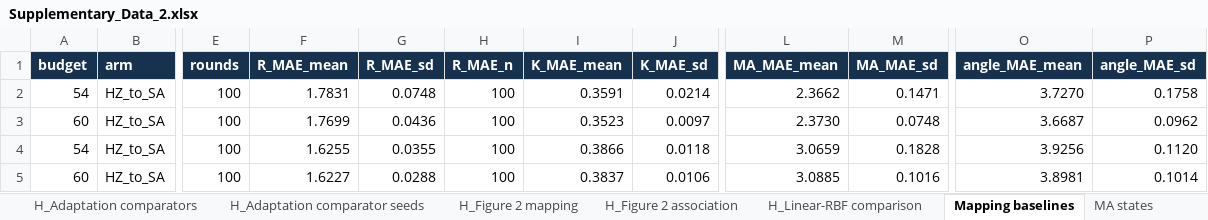
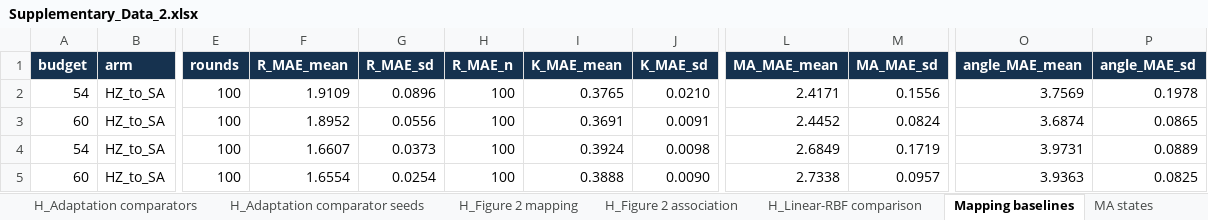
Before and after one commit to Yulu-Wang-ZJU/uteg-reference-reporting, an Excel workbook: data/Supplementary_Data_2.xlsx, sheet Mapping baselines, drawn as a sheet; only a part is shown, gaps mark what is left out; values as stored, in another font and other column widths than the file's, no borders; the diff covers the shown part only; the diff names each change by its address in the sheet, - before the commit and + after, or states it on an @@ line.

```diff
--- a/data/Supplementary_Data_2.xlsx (sheet Mapping baselines)
+++ b/data/Supplementary_Data_2.xlsx (sheet Mapping baselines)
-F2 (R_MAE_mean): 1.7831
+F2 (R_MAE_mean): 1.9109
-G2 (R_MAE_sd): 0.0748
+G2 (R_MAE_sd): 0.0896
-I2 (K_MAE_mean): 0.3591
+I2 (K_MAE_mean): 0.3765
-J2 (K_MAE_sd): 0.0214
+J2 (K_MAE_sd): 0.0210
-L2 (MA_MAE_mean): 2.3662
+L2 (MA_MAE_mean): 2.4171
-M2 (MA_MAE_sd): 0.1471
+M2 (MA_MAE_sd): 0.1556
-O2 (angle_MAE_mean): 3.7270
+O2 (angle_MAE_mean): 3.7569
-P2 (angle_MAE_sd): 0.1758
+P2 (angle_MAE_sd): 0.1978
-F3 (R_MAE_mean): 1.7699
+F3 (R_MAE_mean): 1.8952
-G3 (R_MAE_sd): 0.0436
+G3 (R_MAE_sd): 0.0556
-I3 (K_MAE_mean): 0.3523
+I3 (K_MAE_mean): 0.3691
-J3 (K_MAE_sd): 0.0097
+J3 (K_MAE_sd): 0.0091
-L3 (MA_MAE_mean): 2.3730
+L3 (MA_MAE_mean): 2.4452
-M3 (MA_MAE_sd): 0.0748
+M3 (MA_MAE_sd): 0.0824
-O3 (angle_MAE_mean): 3.6687
+O3 (angle_MAE_mean): 3.6874
-P3 (angle_MAE_sd): 0.0962
+P3 (angle_MAE_sd): 0.0865
-F4 (R_MAE_mean): 1.6255
+F4 (R_MAE_mean): 1.6607
-G4 (R_MAE_sd): 0.0355
+G4 (R_MAE_sd): 0.0373
-I4 (K_MAE_mean): 0.3866
+I4 (K_MAE_mean): 0.3924
-J4 (K_MAE_sd): 0.0118
+J4 (K_MAE_sd): 0.0098
-L4 (MA_MAE_mean): 3.0659
+L4 (MA_MAE_mean): 2.6849
-M4 (MA_MAE_sd): 0.1828
+M4 (MA_MAE_sd): 0.1719
-O4 (angle_MAE_mean): 3.9256
+O4 (angle_MAE_mean): 3.9731
-P4 (angle_MAE_sd): 0.1120
+P4 (angle_MAE_sd): 0.0889
-F5 (R_MAE_mean): 1.6227
+F5 (R_MAE_mean): 1.6554
-G5 (R_MAE_sd): 0.0288
+G5 (R_MAE_sd): 0.0254
-I5 (K_MAE_mean): 0.3837
+I5 (K_MAE_mean): 0.3888
-J5 (K_MAE_sd): 0.0106
+J5 (K_MAE_sd): 0.0090
-L5 (MA_MAE_mean): 3.0885
+L5 (MA_MAE_mean): 2.7338
-M5 (MA_MAE_sd): 0.1016
+M5 (MA_MAE_sd): 0.0957
-O5 (angle_MAE_mean): 3.8981
+O5 (angle_MAE_mean): 3.9363
-P5 (angle_MAE_sd): 0.1014
+P5 (angle_MAE_sd): 0.0825
```
Also changed, not shown: 24 added rows and 352 edited cells elsewhere in this sheet, sheet MA states, sheet Linear-RBF comparison, sheet Nine model controls, sheet Figure 2 mapping, sheet Descriptive association, sheet Figure 2 association, 2 more sheets, other sheet tabs, data/Supplementary_Data_1.xlsx, data/Supplementary_Data_6.xlsx, 37 other files.
